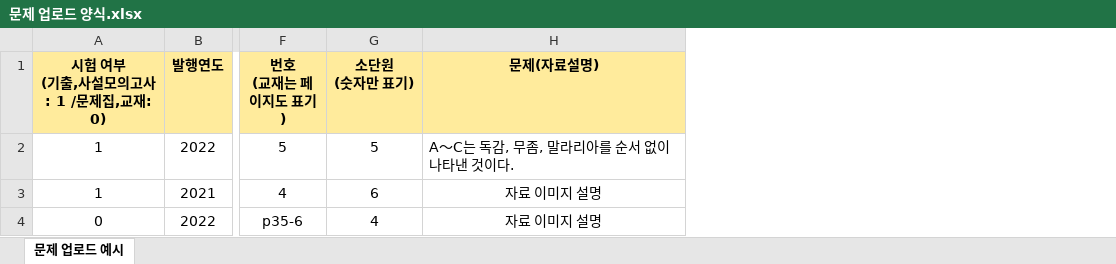
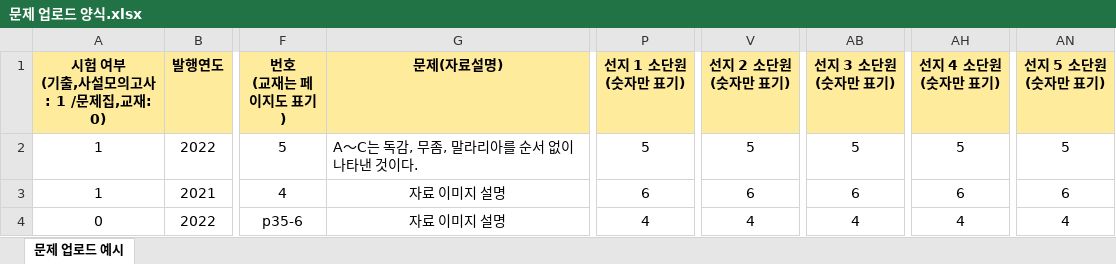
Before and after one commit to pandracoon/ox-problem-uploader, an Excel workbook: public/문제 업로드 양식.xlsx, sheet 문제 업로드 예시, drawn as a sheet; only a part is shown, gaps mark what is left out; values as stored, in another font and other column widths than the file's, no borders; removed rows and columns are numbered as before the commit, all else as after; the diff names each change by its address in the sheet, - before the commit and + after, or states it on an @@ line.

```diff
--- a/public/문제 업로드 양식.xlsx (sheet 문제 업로드 예시)
+++ b/public/문제 업로드 양식.xlsx (sheet 문제 업로드 예시)
-column G (소단원 (숫자만 표기)), rows 2-4: 5 | 6 | 4
+column P (선지 1 소단원 (숫자만 표기)), rows 2-4: 5 | 6 | 4
+column V (선지 2 소단원 (숫자만 표기)), rows 2-4: 5 | 6 | 4
+column AB (선지 3 소단원 (숫자만 표기)), rows 2-4: 5 | 6 | 4
+column AH (선지 4 소단원 (숫자만 표기)), rows 2-4: 5 | 6 | 4
+column AN (선지 5 소단원 (숫자만 표기)), rows 2-4: 5 | 6 | 4
```
Also changed, not shown: 17 other files.
